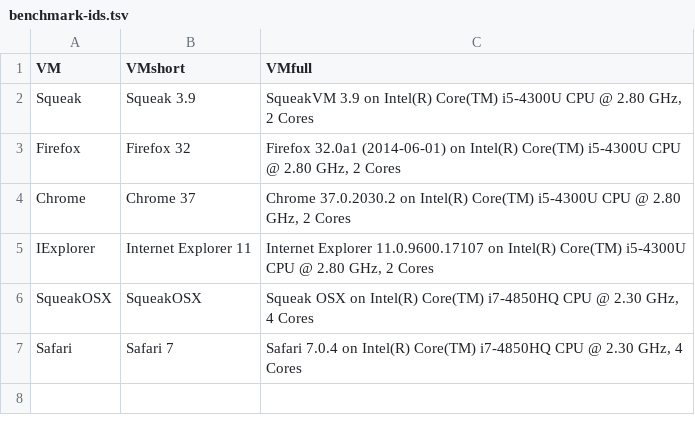
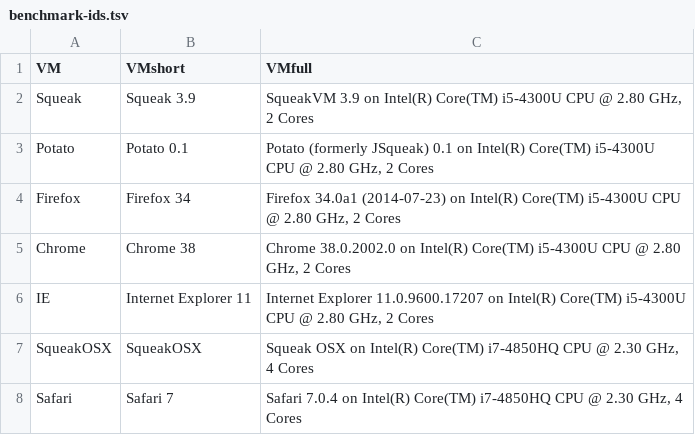
Before and after one commit to timfel/papers, a TSV file: benchmark-ids.tsv, drawn as a sheet.

```diff
--- a/benchmark-ids.tsv
+++ b/benchmark-ids.tsv
@@ -2,5 +2,6 @@ VM	VMshort	VMfull
 Squeak	Squeak 3.9	SqueakVM 3.9 on Intel(R) Core(TM) i5-4300U CPU @ 2.80 GHz, 2 Cores
-Firefox	Firefox 32	Firefox 32.0a1 (2014-06-01) on Intel(R) Core(TM) i5-4300U CPU @ 2.80 GHz, 2 Cores
-Chrome	Chrome 37	Chrome 37.0.2030.2 on Intel(R) Core(TM) i5-4300U CPU @ 2.80 GHz, 2 Cores
-IExplorer	Internet Explorer 11	Internet Explorer 11.0.9600.17107 on Intel(R) Core(TM) i5-4300U CPU @ 2.80 GHz, 2 Cores
+Potato	Potato 0.1	Potato (formerly JSqueak) 0.1 on Intel(R) Core(TM) i5-4300U CPU @ 2.80 GHz, 2 Cores
+Firefox	Firefox 34	Firefox 34.0a1 (2014-07-23) on Intel(R) Core(TM) i5-4300U CPU @ 2.80 GHz, 2 Cores
+Chrome	Chrome 38	Chrome 38.0.2002.0 on Intel(R) Core(TM) i5-4300U CPU @ 2.80 GHz, 2 Cores
+IE	Internet Explorer 11	Internet Explorer 11.0.9600.17207 on Intel(R) Core(TM) i5-4300U CPU @ 2.80 GHz, 2 Cores
 SqueakOSX	SqueakOSX	Squeak OSX on Intel(R) Core(TM) i7-4850HQ CPU @ 2.30 GHz, 4 Cores
```
Also changed, not shown: benchmarks-timings.tsv, benchmarks-tiny.tsv.
